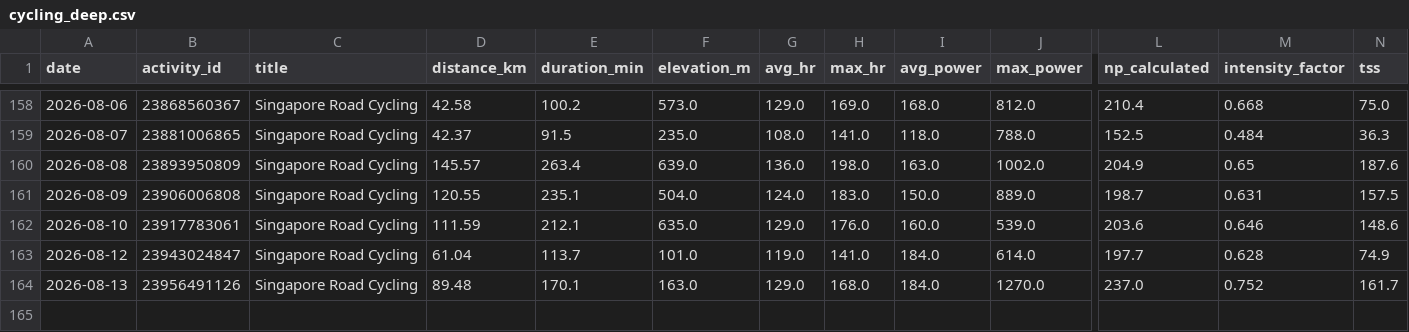
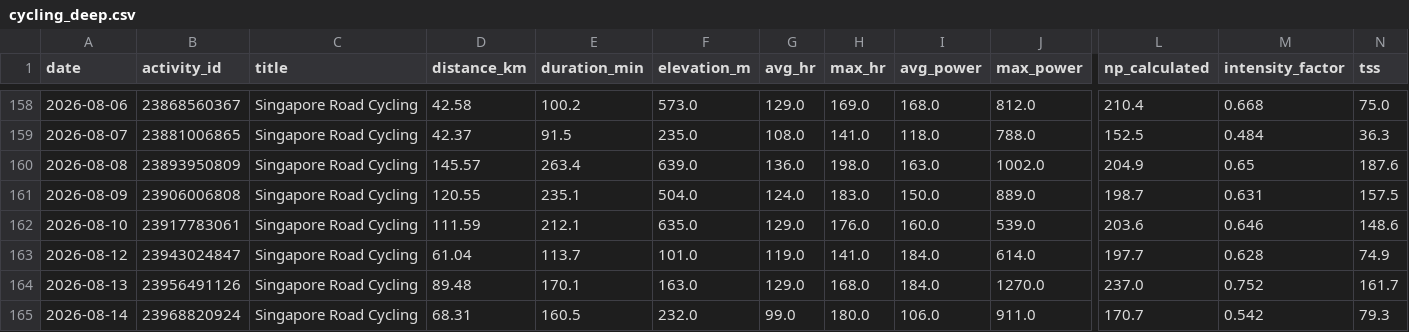
Before and after one commit to esquiremurphington/training-data, a CSV file: cycling_deep.csv, drawn as a sheet; only a part is shown, gaps mark what is left out; rows hold the shown columns only; the diff names each change by its address in the sheet, - before the commit and + after, or states it on an @@ line.

Commit message:
sync Cycling — Deep — 2026-08-14 05:01 UTC

```diff
--- a/cycling_deep.csv
+++ b/cycling_deep.csv
+row 165: 2026-08-14 | 23968820924 | Singapore Road Cycling | 68.31 | 160.5 | 232.0 | 99.0 | 180.0 | 106.0 | 911.0 | 170.7 | 0.542 | 79.3
```
